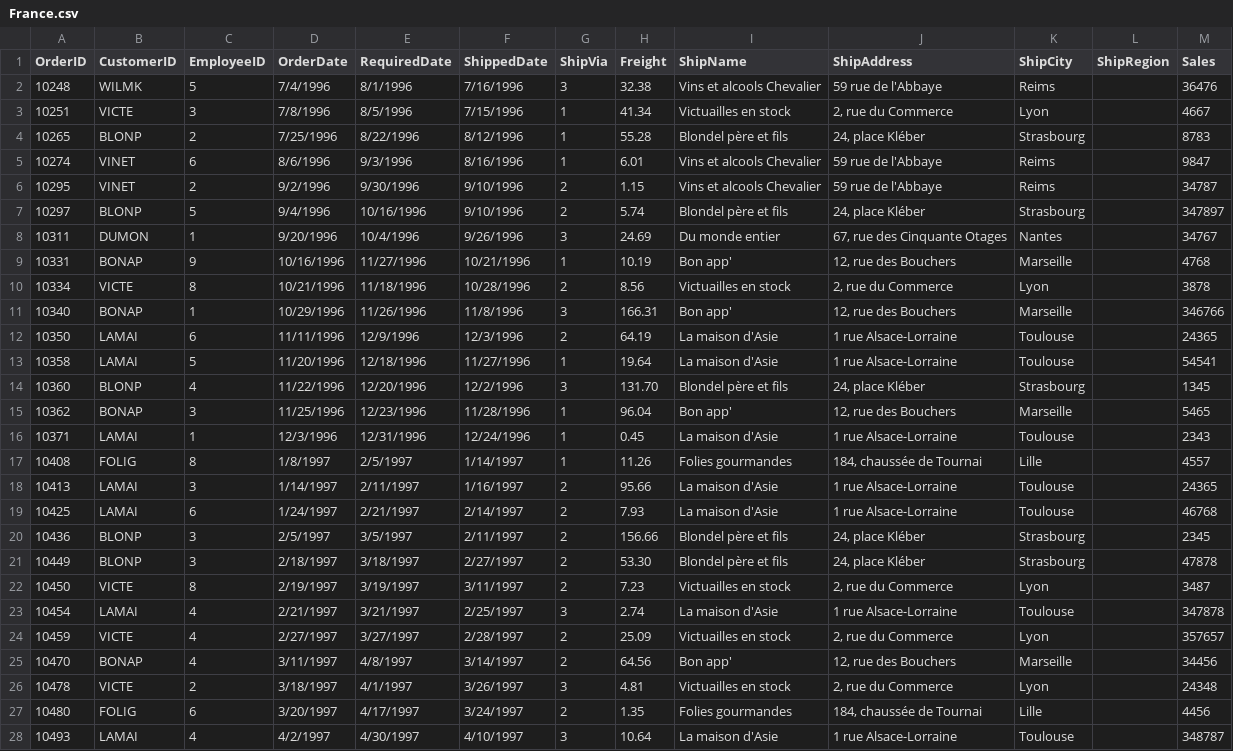
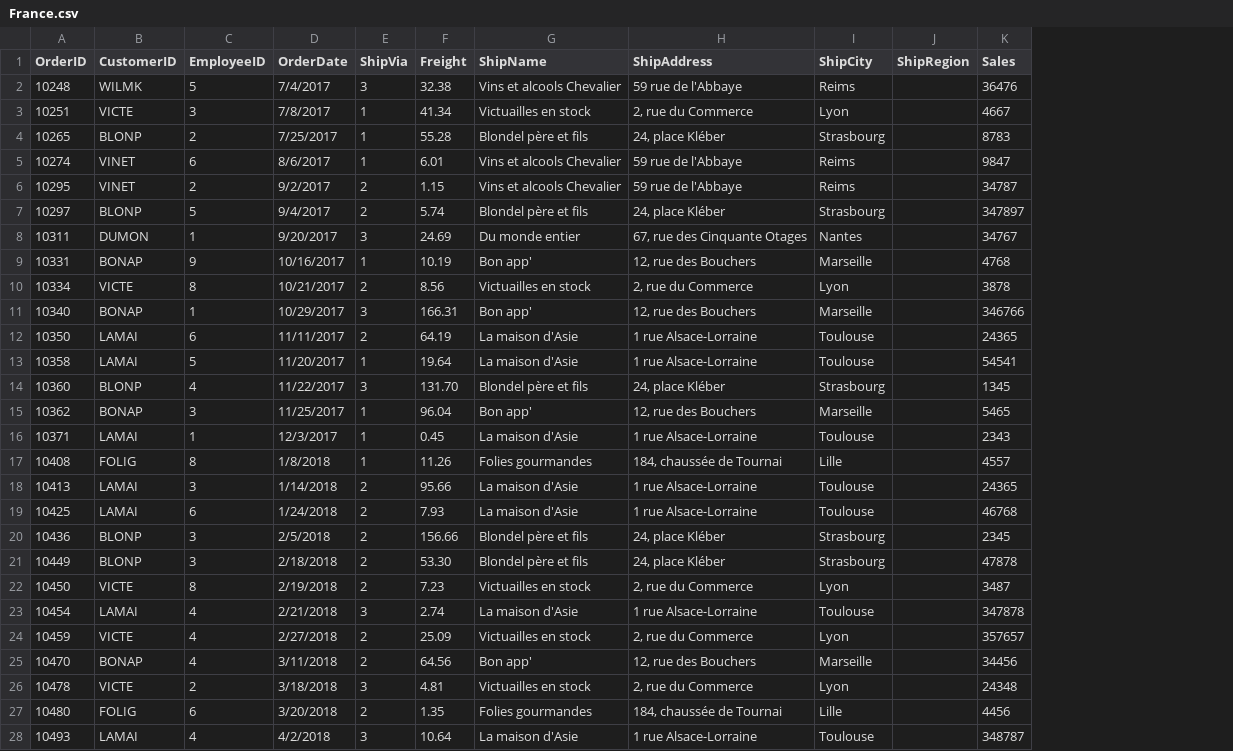
Before and after one commit to Renuka-Nalini/SampleData, a CSV file: France.csv, drawn as a sheet; only a part is shown; removed rows and columns are numbered as before the commit, all else as after; the diff covers the shown part only; the diff names each change by its address in the sheet, - before the commit and + after, or states it on an @@ line.

Commit message:
Add files via upload

```diff
--- a/France.csv
+++ b/France.csv
-column E (RequiredDate), rows 2-28: 8/1/1996 | 8/5/1996 | 8/22/1996 | 9/3/1996 | 9/30/1996 | 10/16/1996 | 10/4/1996 | 11/27/1996 | 11/18/1996 | 11/26/1996 | 12/9/1996 | 12/18/1996 | 12/20/1996 | 12/23/1996 | 12/31/1996 | 2/5/1997 | 2/11/1997 | 2/21/1997 | 3/5/1997 | 3/18/1997 | 3/19/1997 | 3/21/1997 | 3/27/1997 | 4/8/1997 | 4/1/1997 | 4/17/1997 | 4/30/1997
-column F (ShippedDate), rows 2-28: 7/16/1996 | 7/15/1996 | 8/12/1996 | 8/16/1996 | 9/10/1996 | 9/10/1996 | 9/26/1996 | 10/21/1996 | 10/28/1996 | 11/8/1996 | 12/3/1996 | 11/27/1996 | 12/2/1996 | 11/28/1996 | 12/24/1996 | 1/14/1997 | 1/16/1997 | 2/14/1997 | 2/11/1997 | 2/27/1997 | 3/11/1997 | 2/25/1997 | 2/28/1997 | 3/14/1997 | 3/26/1997 | 3/24/1997 | 4/10/1997
-D2 (OrderDate): 7/4/1996
+D2 (OrderDate): 7/4/2017
-D3 (OrderDate): 7/8/1996
+D3 (OrderDate): 7/8/2017
-D4 (OrderDate): 7/25/1996
+D4 (OrderDate): 7/25/2017
-D5 (OrderDate): 8/6/1996
+D5 (OrderDate): 8/6/2017
-D6 (OrderDate): 9/2/1996
+D6 (OrderDate): 9/2/2017
-D7 (OrderDate): 9/4/1996
+D7 (OrderDate): 9/4/2017
-D8 (OrderDate): 9/20/1996
+D8 (OrderDate): 9/20/2017
-D9 (OrderDate): 10/16/1996
+D9 (OrderDate): 10/16/2017
-D10 (OrderDate): 10/21/1996
+D10 (OrderDate): 10/21/2017
-D11 (OrderDate): 10/29/1996
+D11 (OrderDate): 10/29/2017
-D12 (OrderDate): 11/11/1996
+D12 (OrderDate): 11/11/2017
-D13 (OrderDate): 11/20/1996
+D13 (OrderDate): 11/20/2017
-D14 (OrderDate): 11/22/1996
+D14 (OrderDate): 11/22/2017
-D15 (OrderDate): 11/25/1996
+D15 (OrderDate): 11/25/2017
-D16 (OrderDate): 12/3/1996
+D16 (OrderDate): 12/3/2017
-D17 (OrderDate): 1/8/1997
+D17 (OrderDate): 1/8/2018
-D18 (OrderDate): 1/14/1997
+D18 (OrderDate): 1/14/2018
-D19 (OrderDate): 1/24/1997
+D19 (OrderDate): 1/24/2018
-D20 (OrderDate): 2/5/1997
+D20 (OrderDate): 2/5/2018
-D21 (OrderDate): 2/18/1997
+D21 (OrderDate): 2/18/2018
-D22 (OrderDate): 2/19/1997
+D22 (OrderDate): 2/19/2018
-D23 (OrderDate): 2/21/1997
+D23 (OrderDate): 2/21/2018
-D24 (OrderDate): 2/27/1997
+D24 (OrderDate): 2/27/2018
-D25 (OrderDate): 3/11/1997
+D25 (OrderDate): 3/11/2018
-D26 (OrderDate): 3/18/1997
+D26 (OrderDate): 3/18/2018
-D27 (OrderDate): 3/20/1997
+D27 (OrderDate): 3/20/2018
-D28 (OrderDate): 4/2/1997
+D28 (OrderDate): 4/2/2018
```
Also changed, not shown: 10 added rows and 50 edited cells elsewhere in this file.
